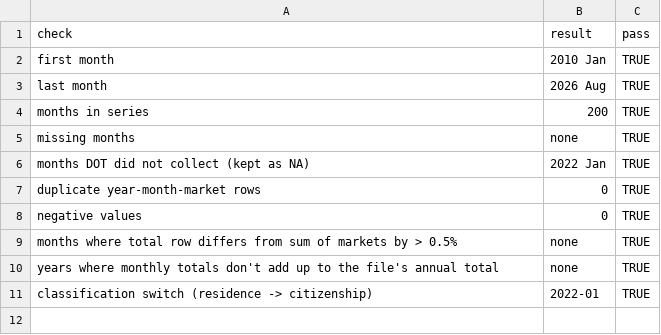
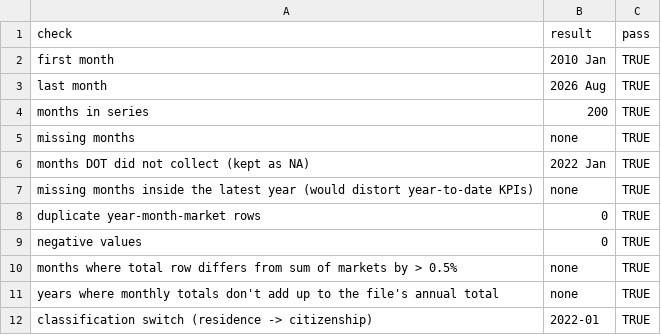
Before and after one commit to fritzbriones/ph-tourism-recovery, a CSV file: output/validation_report.csv, drawn as a sheet; the diff names each change by its address in the sheet, - before the commit and + after, or states it on an @@ line.

```diff
--- a/output/validation_report.csv
+++ b/output/validation_report.csv
+row 7: missing months inside the latest year (would distort year-to-date KPIs) | none | TRUE
```
Also changed, not shown: 5 other files.
